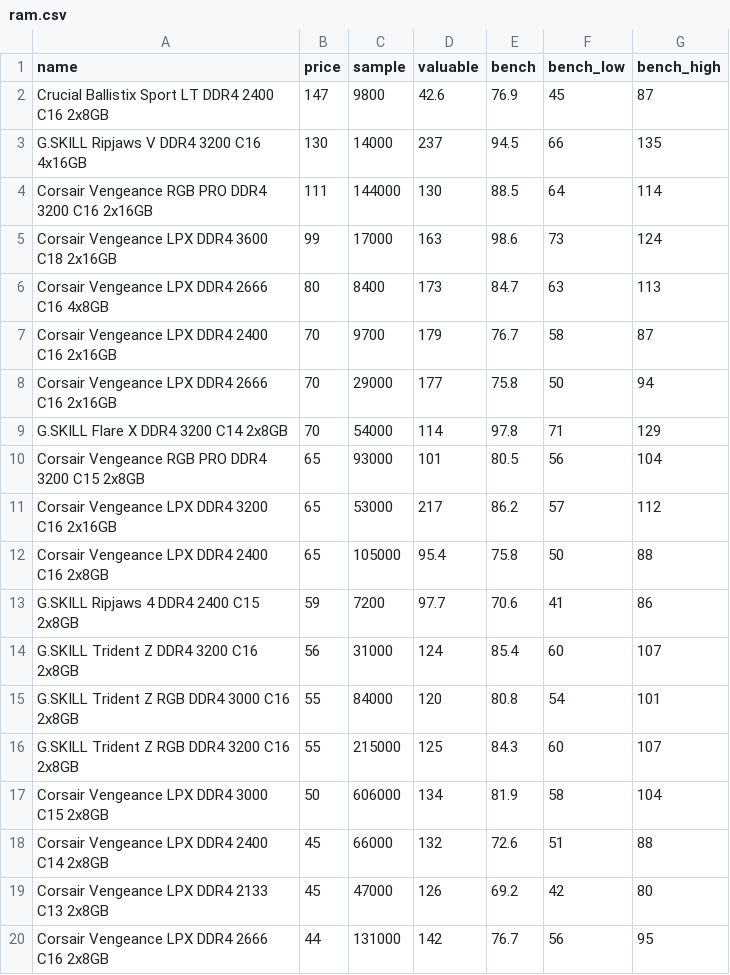
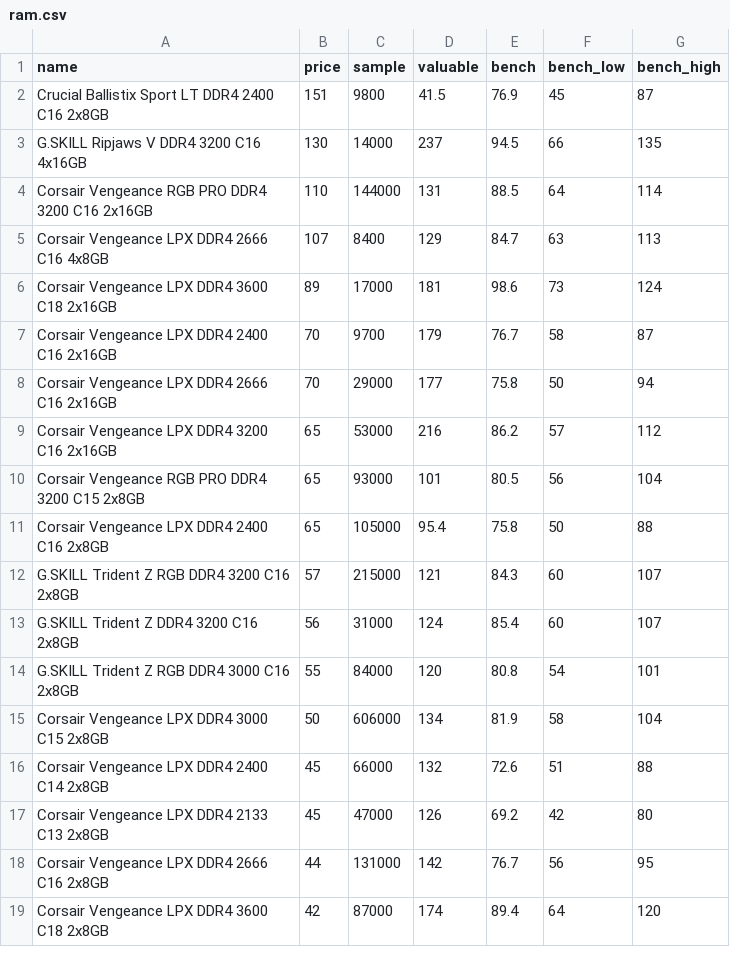
Before and after one commit to ShaokangJiang/CSE-203B-crapping, a CSV file: data/ram.csv, drawn as a sheet; only a part is shown; the shorter side is filled out with more unchanged rows; the diff covers the shown part only.

```diff
--- a/data/ram.csv
+++ b/data/ram.csv
@@ -1,17 +1,15 @@
 name,price,sample,valuable,bench,bench_low,bench_high
-Crucial Ballistix Sport LT DDR4 2400 C16 2x8GB,147,9800,42.6,76.9,45,87
+Crucial Ballistix Sport LT DDR4 2400 C16 2x8GB,151,9800,41.5,76.9,45,87
 G.SKILL Ripjaws V DDR4 3200 C16 4x16GB,130,14000,237,94.5,66,135
-Corsair Vengeance RGB PRO DDR4 3200 C16 2x16GB,111,144000,130,88.5,64,114
-Corsair Vengeance LPX DDR4 3600 C18 2x16GB,99,17000,163,98.6,73,124
-Corsair Vengeance LPX DDR4 2666 C16 4x8GB,80,8400,173,84.7,63,113
+Corsair Vengeance RGB PRO DDR4 3200 C16 2x16GB,110,144000,131,88.5,64,114
+Corsair Vengeance LPX DDR4 2666 C16 4x8GB,107,8400,129,84.7,63,113
+Corsair Vengeance LPX DDR4 3600 C18 2x16GB,89,17000,181,98.6,73,124
 Corsair Vengeance LPX DDR4 2400 C16 2x16GB,70,9700,179,76.7,58,87
 Corsair Vengeance LPX DDR4 2666 C16 2x16GB,70,29000,177,75.8,50,94
-G.SKILL Flare X DDR4 3200 C14 2x8GB,70,54000,114,97.8,71,129
+Corsair Vengeance LPX DDR4 3200 C16 2x16GB,65,53000,216,86.2,57,112
 Corsair Vengeance RGB PRO DDR4 3200 C15 2x8GB,65,93000,101,80.5,56,104
-Corsair Vengeance LPX DDR4 3200 C16 2x16GB,65,53000,217,86.2,57,112
 Corsair Vengeance LPX DDR4 2400 C16 2x8GB,65,105000,95.4,75.8,50,88
-G.SKILL Ripjaws 4 DDR4 2400 C15 2x8GB,59,7200,97.7,70.6,41,86
+G.SKILL Trident Z RGB DDR4 3200 C16 2x8GB,57,215000,121,84.3,60,107
 G.SKILL Trident Z DDR4 3200 C16 2x8GB,56,31000,124,85.4,60,107
 G.SKILL Trident Z RGB DDR4 3000 C16 2x8GB,55,84000,120,80.8,54,101
-G.SKILL Trident Z RGB DDR4 3200 C16 2x8GB,55,215000,125,84.3,60,107
 Corsair Vengeance LPX DDR4 3000 C15 2x8GB,50,606000,134,81.9,58,104
```
Also changed, not shown: 3 added rows, 6 removed rows and 2 edited cells elsewhere in this file, data/cpu.csv, data/gpu.csv, 2 other files.
